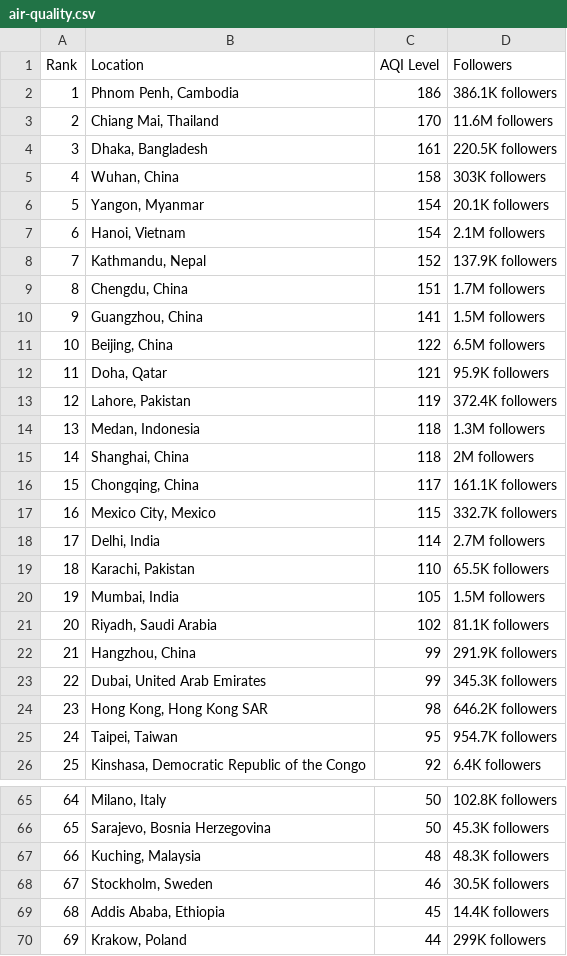
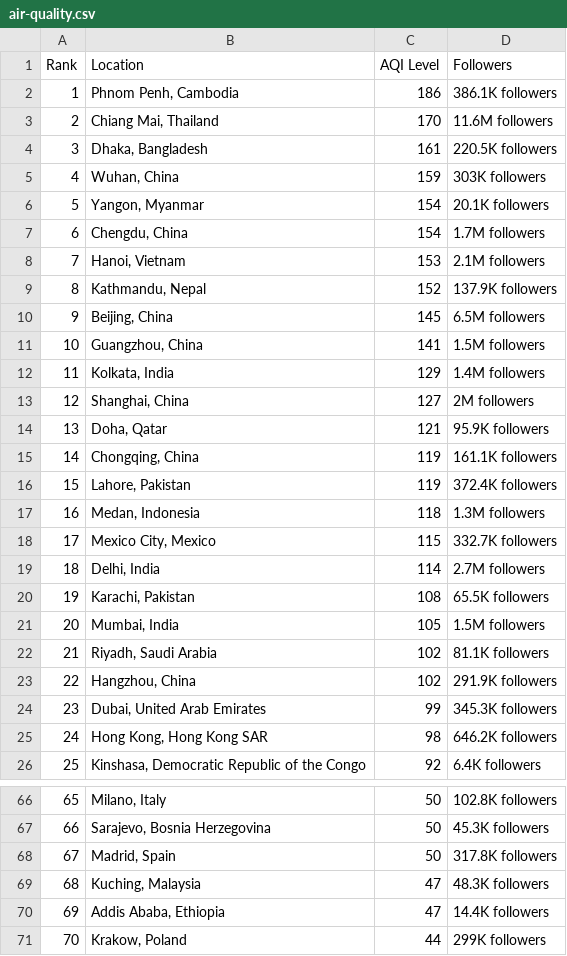
Before and after one commit to dipunew/Most-Polluted-Cities-in-The-World, a CSV file: air-quality.csv, drawn as a sheet; only a part is shown, gaps mark what is left out; removed rows and columns are numbered as before the commit, all else as after; the diff covers the shown part only; the diff names each change by its address in the sheet, - before the commit and + after, or states it on an @@ line.

```diff
--- a/air-quality.csv
+++ b/air-quality.csv
-C5 (AQI Level): 158
+C5 (AQI Level): 159
+row 7: 6 | Chengdu, China | 154 | 1.7M followers
@@ column A (Rank) renumbered between rows 8 and 120 @@
-C8 (AQI Level): 154
+C8 (AQI Level): 153
-row 9: 8 | Chengdu, China | 151 | 1.7M followers
+row 10: 9 | Beijing, China | 145 | 6.5M followers
-row 11: 10 | Beijing, China | 122 | 6.5M followers
+row 12: 11 | Kolkata, India | 129 | 1.4M followers
+row 13: 12 | Shanghai, China | 127 | 2M followers
+row 15: 14 | Chongqing, China | 119 | 161.1K followers
-row 15: 14 | Shanghai, China | 118 | 2M followers
-row 16: 15 | Chongqing, China | 117 | 161.1K followers
-C20 (AQI Level): 110
+C20 (AQI Level): 108
-C23 (AQI Level): 99
+C23 (AQI Level): 102
-row 25: 24 | Taipei, Taiwan | 95 | 954.7K followers
+row 68: 67 | Madrid, Spain | 50 | 317.8K followers
-C69 (AQI Level): 48
+C69 (AQI Level): 47
-row 68: 67 | Stockholm, Sweden | 46 | 30.5K followers
-C70 (AQI Level): 45
+C70 (AQI Level): 47
```
Also changed, not shown: 17 added rows, 15 removed rows and 12 edited cells elsewhere in this file.
